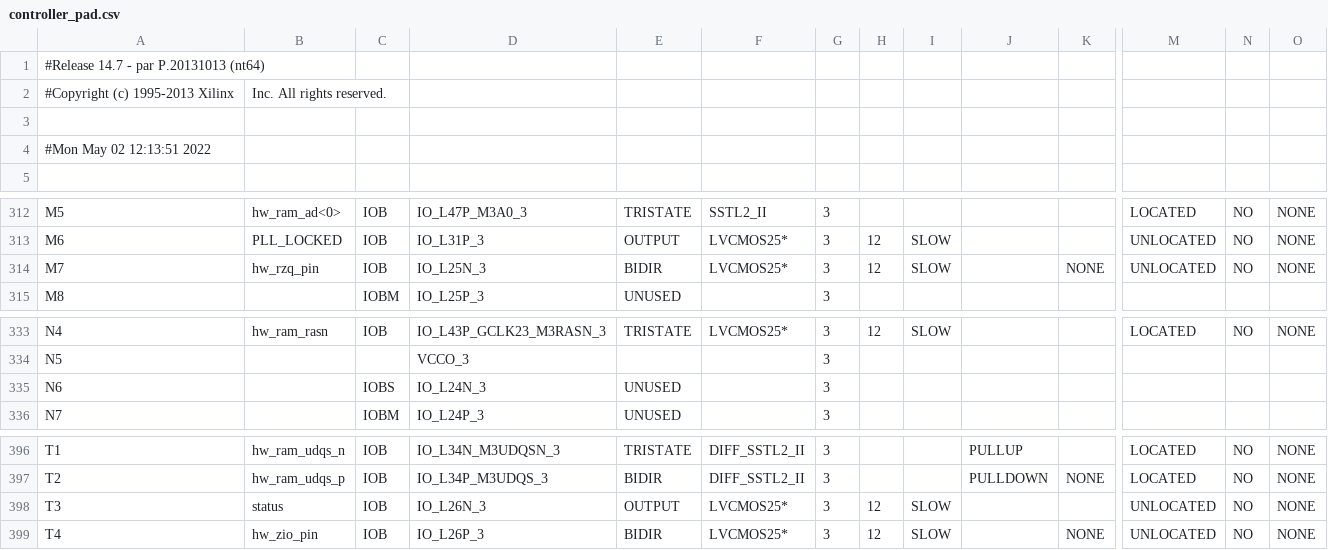
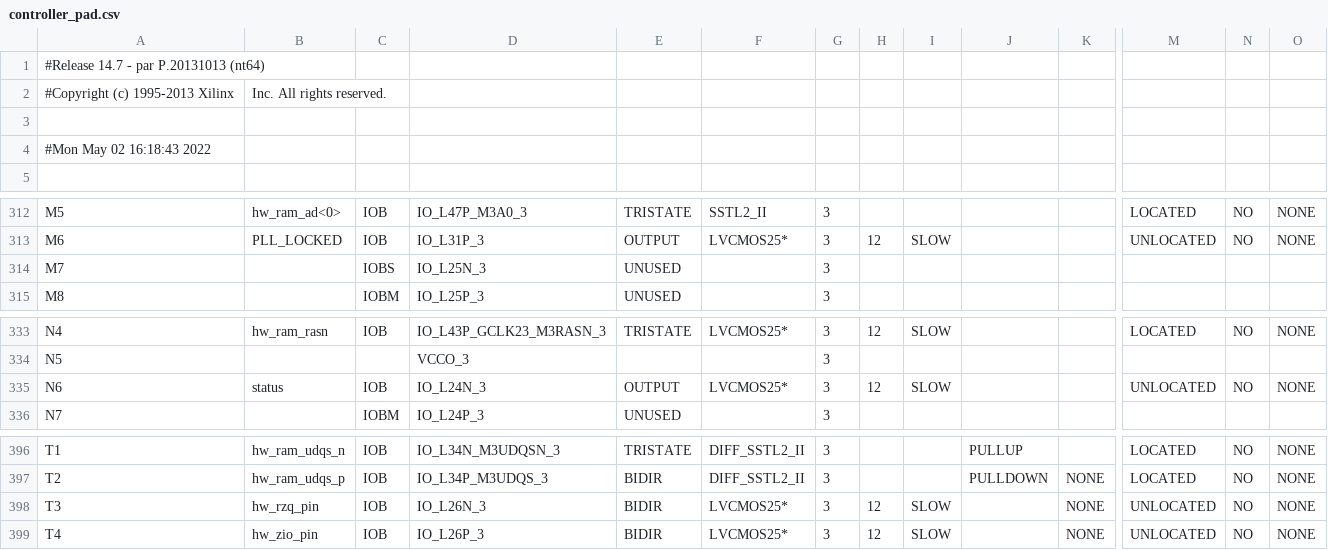
Before and after one commit to thomasbiv/CDA4203L-TeamLGSB, a CSV file: Final Project/Final_FSM/controller_pad.csv, drawn as a sheet; only a part is shown, gaps mark what is left out; the diff names each change by its address in the sheet, - before the commit and + after, or states it on an @@ line.

```diff
--- a/Final Project/Final_FSM/controller_pad.csv
+++ b/Final Project/Final_FSM/controller_pad.csv
-A4: #Mon May 02 12:13:51 2022
+A4: #Mon May 02 16:18:43 2022
-B314: hw_rzq_pin
+B314: (empty)
-C314: IOB
+C314: IOBS
-E314: BIDIR
+E314: UNUSED
-F314: LVCMOS25*
+F314: (empty)
-H314: 12
+H314: (empty)
-I314: SLOW
+I314: (empty)
-K314: NONE
+K314: (empty)
-M314: UNLOCATED
+M314: (empty)
-N314: NO
+N314: (empty)
-O314: NONE
+O314: (empty)
-B335: (empty)
+B335: status
-C335: IOBS
+C335: IOB
-E335: UNUSED
+E335: OUTPUT
-F335: (empty)
+F335: LVCMOS25*
-H335: (empty)
+H335: 12
-I335: (empty)
+I335: SLOW
-M335: (empty)
+M335: UNLOCATED
-N335: (empty)
+N335: NO
-O335: (empty)
+O335: NONE
-B398: status
+B398: hw_rzq_pin
-E398: OUTPUT
+E398: BIDIR
-K398: (empty)
+K398: NONE
```
Also changed, not shown: 50 other files.
